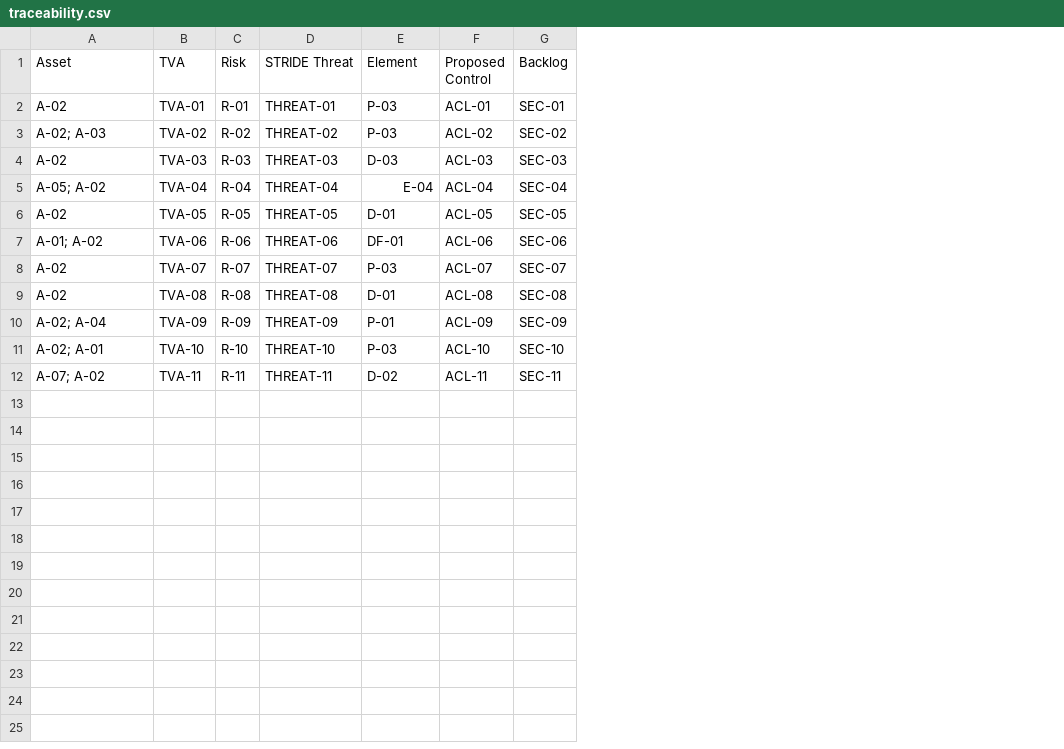
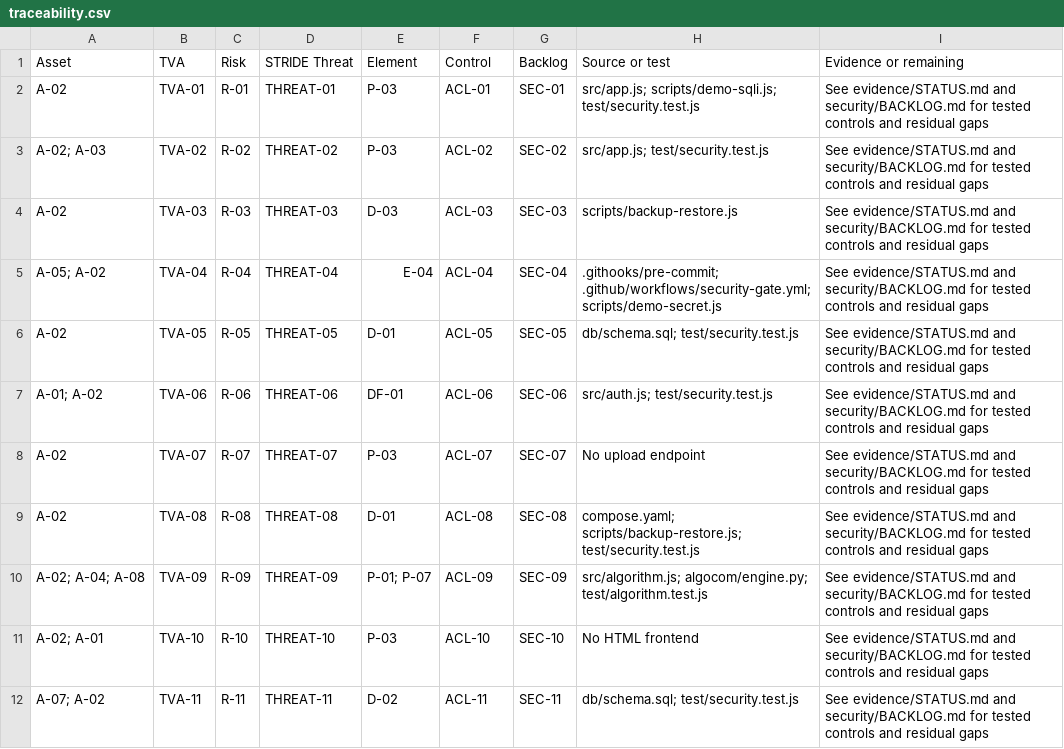
Before and after one commit to a-a123456789/umak-research-management, a CSV file: security/data/traceability.csv, drawn as a sheet; the diff names each change by its address in the sheet, - before the commit and + after, or states it on an @@ line.

Commit message:
Complete IAS and ALGOCOM reports, decks, diagrams and evidence handoff

```diff
--- a/security/data/traceability.csv
+++ b/security/data/traceability.csv
+column H (Source or test), rows 2-12: src/app.js; scripts/demo-sqli.js; test/security.test.js | src/app.js; test/security.test.js | scripts/backup-restore.js | .githooks/pre-commit; .github/workflows/security-gate.yml; scripts/demo-secret.js | db/schema.sql; test/security.test.js | src/auth.js; test/security.test.js | No upload endpoint | compose.yaml; scripts/backup-restore.js; test/security.test.js | src/algorithm.js; algocom/engine.py; test/algorithm.test.js | No HTML frontend | db/schema.sql; test/security.test.js
+column I (Evidence or remaining), rows 2-12: all See evidence/STATUS.md and security/BACKLOG.md for tested controls and residual gaps
-F1: Proposed Control
+F1: Control
-A10 (Asset): A-02; A-04
+A10 (Asset): A-02; A-04; A-08
-E10 (Element): P-01
+E10 (Element): P-01; P-07
```
Also changed, not shown: 44 other files.
